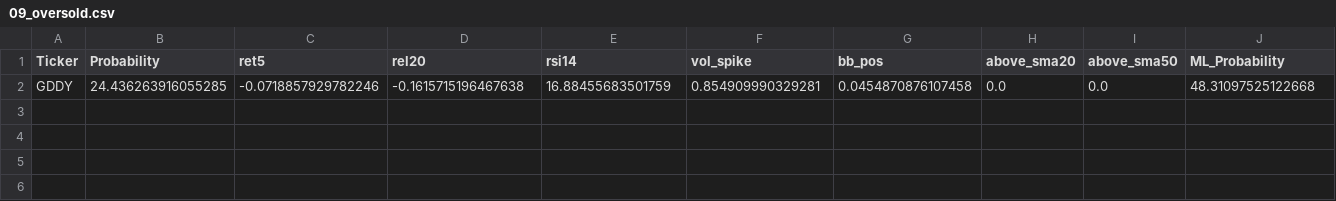
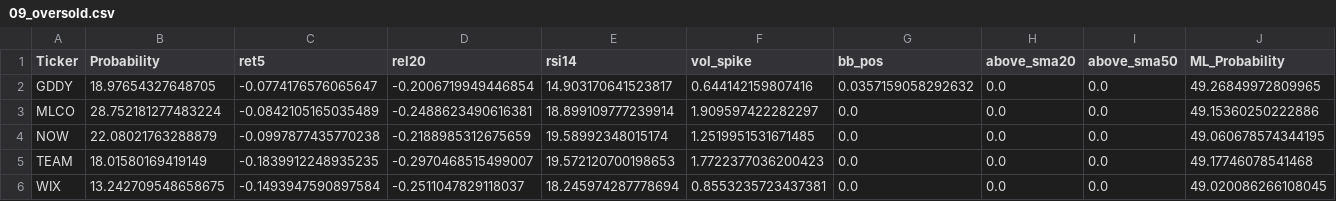
Before and after one commit to mox0716/Swing_Auto_Hybrid, a CSV file: out/09_oversold.csv, drawn as a sheet.

```diff
--- a/out/09_oversold.csv
+++ b/out/09_oversold.csv
@@ -1,2 +1,6 @@
 Ticker,Probability,ret5,rel20,rsi14,vol_spike,bb_pos,above_sma20,above_sma50,ML_Probability
-GDDY,24.436263916055285,-0.0718857929782246,-0.1615715196467638,16.88455683501759,0.854909990329281,0.0454870876107458,0.0,0.0,48.31097525122668
+GDDY,18.97654327648705,-0.0774176576065647,-0.2006719949446854,14.903170641523817,0.644142159807416,0.0357159058292632,0.0,0.0,49.26849972809965
+MLCO,28.752181277483224,-0.0842105165035489,-0.2488623490616381,18.899109777239914,1.909597422282297,0.0,0.0,0.0,49.15360250222886
+NOW,22.08021763288879,-0.0997877435770238,-0.2188985312675659,19.58992348015174,1.2519951531671485,0.0,0.0,0.0,49.060678574344195
+TEAM,18.01580169419149,-0.1839912248935235,-0.2970468515499007,19.572120700198653,1.7722377036200423,0.0,0.0,0.0,49.17746078541468
+WIX,13.242709548658675,-0.1493947590897584,-0.2511047829118037,18.245974287778694,0.8553235723437381,0.0,0.0,0.0,49.020086266108045
```
Also changed, not shown: out/05_channel_up_pullbacks.csv, 2 other files.
